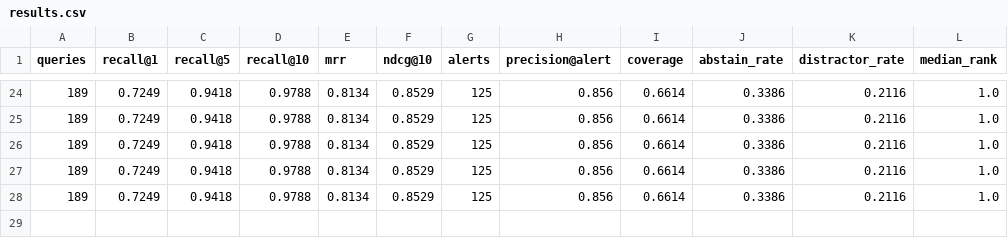
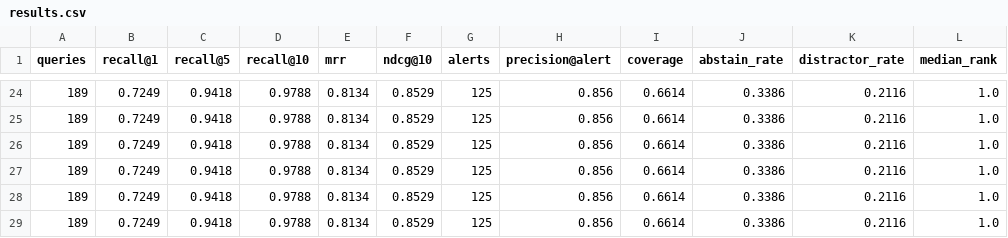
Before and after one commit to benni648/lost-and-found-, a CSV file: ml/eval/results.csv, drawn as a sheet; only a part is shown, gaps mark what is left out.

```diff
--- a/ml/eval/results.csv
+++ b/ml/eval/results.csv
@@ -28 +28,2 @@ queries,recall@1,recall@5,recall@10,mrr,ndcg@10,alerts,precision@alert,coverage,
 189,0.7249,0.9418,0.9788,0.8134,0.8529,125,0.856,0.6614,0.3386,0.2116,1.0
+189,0.7249,0.9418,0.9788,0.8134,0.8529,125,0.856,0.6614,0.3386,0.2116,1.0
```
